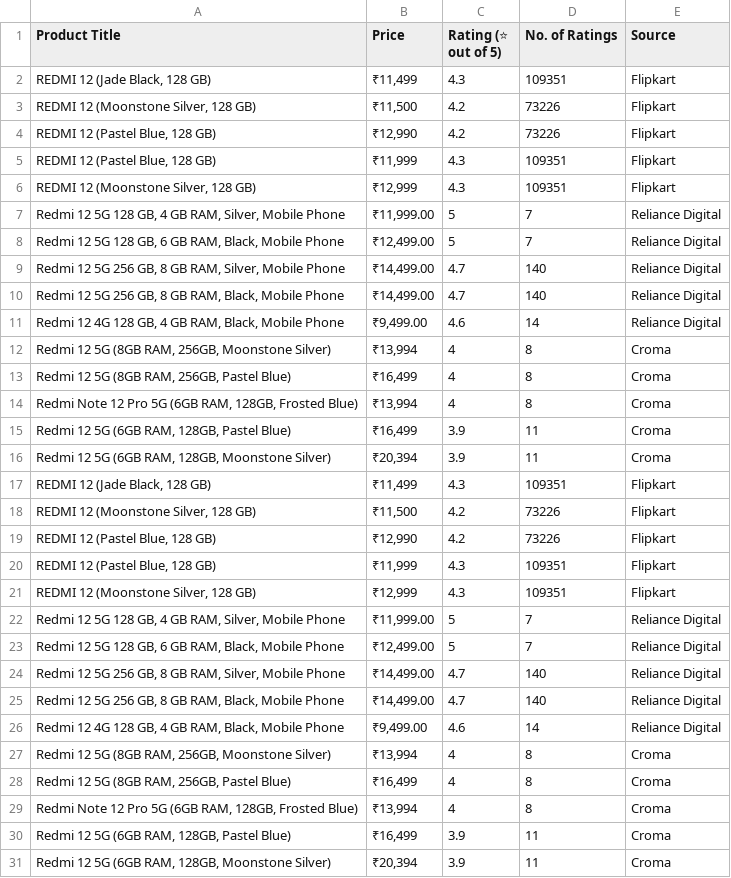
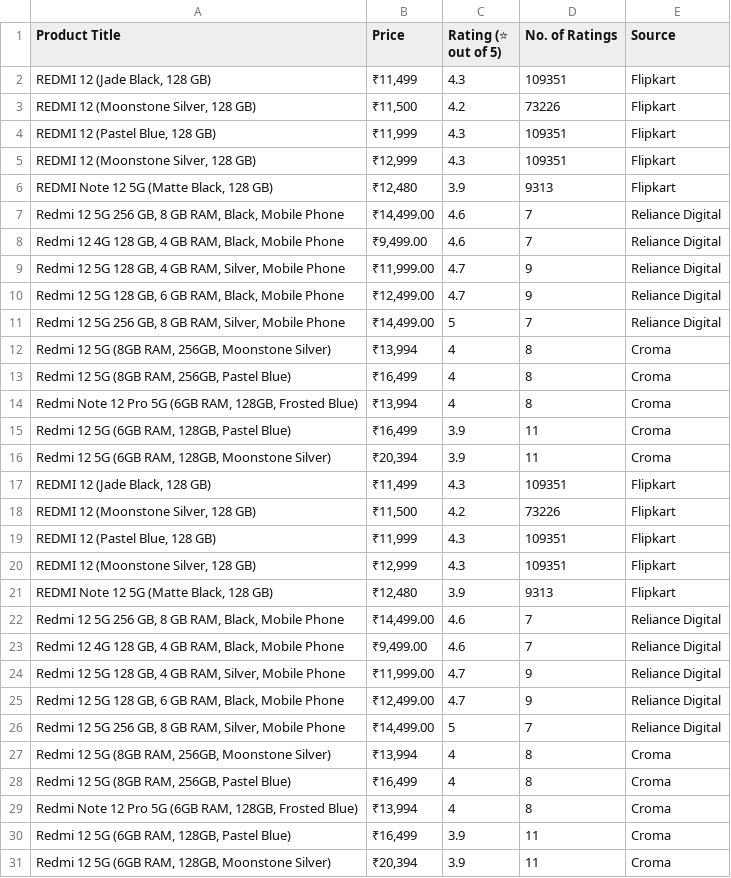
Before and after one commit to sasiidasariii/price_recommendation, a CSV file: product_data.csv, drawn as a sheet.

```diff
--- a/product_data.csv
+++ b/product_data.csv
@@ -3,10 +3,10 @@ Product Title,Price,Rating (⭐ out of 5),No. of Ratings,Source
 "REDMI 12 (Moonstone Silver, 128 GB)","₹11,500",4.2,73226,Flipkart
-"REDMI 12 (Pastel Blue, 128 GB)","₹12,990",4.2,73226,Flipkart
 "REDMI 12 (Pastel Blue, 128 GB)","₹11,999",4.3,109351,Flipkart
 "REDMI 12 (Moonstone Silver, 128 GB)","₹12,999",4.3,109351,Flipkart
-"Redmi 12 5G 128 GB, 4 GB RAM, Silver, Mobile Phone","₹11,999.00",5,7,Reliance Digital
-"Redmi 12 5G 128 GB, 6 GB RAM, Black, Mobile Phone","₹12,499.00",5,7,Reliance Digital
-"Redmi 12 5G 256 GB, 8 GB RAM, Silver, Mobile Phone","₹14,499.00",4.7,140,Reliance Digital
-"Redmi 12 5G 256 GB, 8 GB RAM, Black, Mobile Phone","₹14,499.00",4.7,140,Reliance Digital
-"Redmi 12 4G 128 GB, 4 GB RAM, Black, Mobile Phone","₹9,499.00",4.6,14,Reliance Digital
+"REDMI Note 12 5G (Matte Black, 128 GB)","₹12,480",3.9,9313,Flipkart
+"Redmi 12 5G 256 GB, 8 GB RAM, Black, Mobile Phone","₹14,499.00",4.6,7,Reliance Digital
+"Redmi 12 4G 128 GB, 4 GB RAM, Black, Mobile Phone","₹9,499.00",4.6,7,Reliance Digital
+"Redmi 12 5G 128 GB, 4 GB RAM, Silver, Mobile Phone","₹11,999.00",4.7,9,Reliance Digital
+"Redmi 12 5G 128 GB, 6 GB RAM, Black, Mobile Phone","₹12,499.00",4.7,9,Reliance Digital
+"Redmi 12 5G 256 GB, 8 GB RAM, Silver, Mobile Phone","₹14,499.00",5,7,Reliance Digital
 "Redmi 12 5G (8GB RAM, 256GB, Moonstone Silver)","₹13,994",4,8,Croma
@@ -18,10 +18,10 @@ Product Title,Price,Rating (⭐ out of 5),No. of Ratings,Source
 "REDMI 12 (Moonstone Silver, 128 GB)","₹11,500",4.2,73226,Flipkart
-"REDMI 12 (Pastel Blue, 128 GB)","₹12,990",4.2,73226,Flipkart
 "REDMI 12 (Pastel Blue, 128 GB)","₹11,999",4.3,109351,Flipkart
 "REDMI 12 (Moonstone Silver, 128 GB)","₹12,999",4.3,109351,Flipkart
-"Redmi 12 5G 128 GB, 4 GB RAM, Silver, Mobile Phone","₹11,999.00",5,7,Reliance Digital
-"Redmi 12 5G 128 GB, 6 GB RAM, Black, Mobile Phone","₹12,499.00",5,7,Reliance Digital
-"Redmi 12 5G 256 GB, 8 GB RAM, Silver, Mobile Phone","₹14,499.00",4.7,140,Reliance Digital
-"Redmi 12 5G 256 GB, 8 GB RAM, Black, Mobile Phone","₹14,499.00",4.7,140,Reliance Digital
-"Redmi 12 4G 128 GB, 4 GB RAM, Black, Mobile Phone","₹9,499.00",4.6,14,Reliance Digital
+"REDMI Note 12 5G (Matte Black, 128 GB)","₹12,480",3.9,9313,Flipkart
+"Redmi 12 5G 256 GB, 8 GB RAM, Black, Mobile Phone","₹14,499.00",4.6,7,Reliance Digital
+"Redmi 12 4G 128 GB, 4 GB RAM, Black, Mobile Phone","₹9,499.00",4.6,7,Reliance Digital
+"Redmi 12 5G 128 GB, 4 GB RAM, Silver, Mobile Phone","₹11,999.00",4.7,9,Reliance Digital
+"Redmi 12 5G 128 GB, 6 GB RAM, Black, Mobile Phone","₹12,499.00",4.7,9,Reliance Digital
+"Redmi 12 5G 256 GB, 8 GB RAM, Silver, Mobile Phone","₹14,499.00",5,7,Reliance Digital
 "Redmi 12 5G (8GB RAM, 256GB, Moonstone Silver)","₹13,994",4,8,Croma
```
Also changed, not shown: 3 other files.
